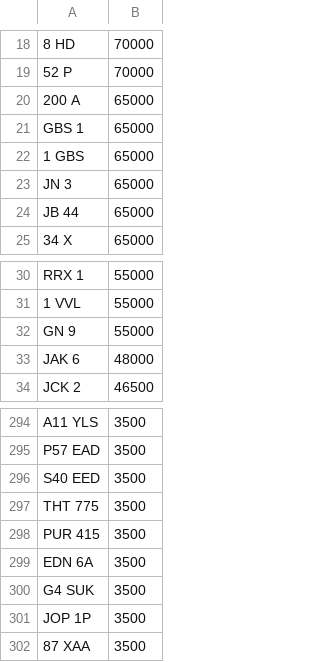
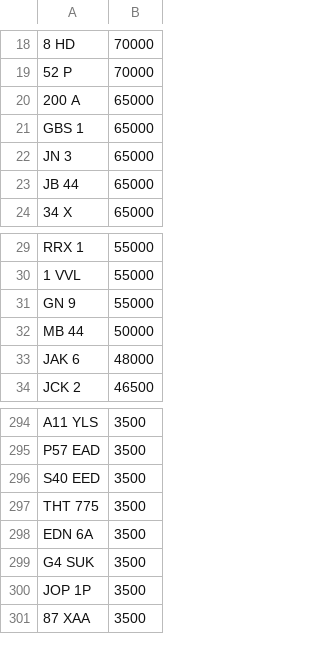
Before and after one commit to jamessaperia/simplyreg, a CSV file: csv/KAREN_NOVAT_0.csv, drawn as a sheet; only a part is shown, gaps mark what is left out; removed rows and columns are numbered as before the commit, all else as after; the diff names each change by its address in the sheet, - before the commit and + after, or states it on an @@ line.

Commit message:
Update KAREN_NOVAT_0.csv

```diff
--- a/csv/KAREN_NOVAT_0.csv
+++ b/csv/KAREN_NOVAT_0.csv
-row 22: 1 GBS | 65000
+row 32: MB 44 | 50000
-row 298: PUR 415 | 3500
```
